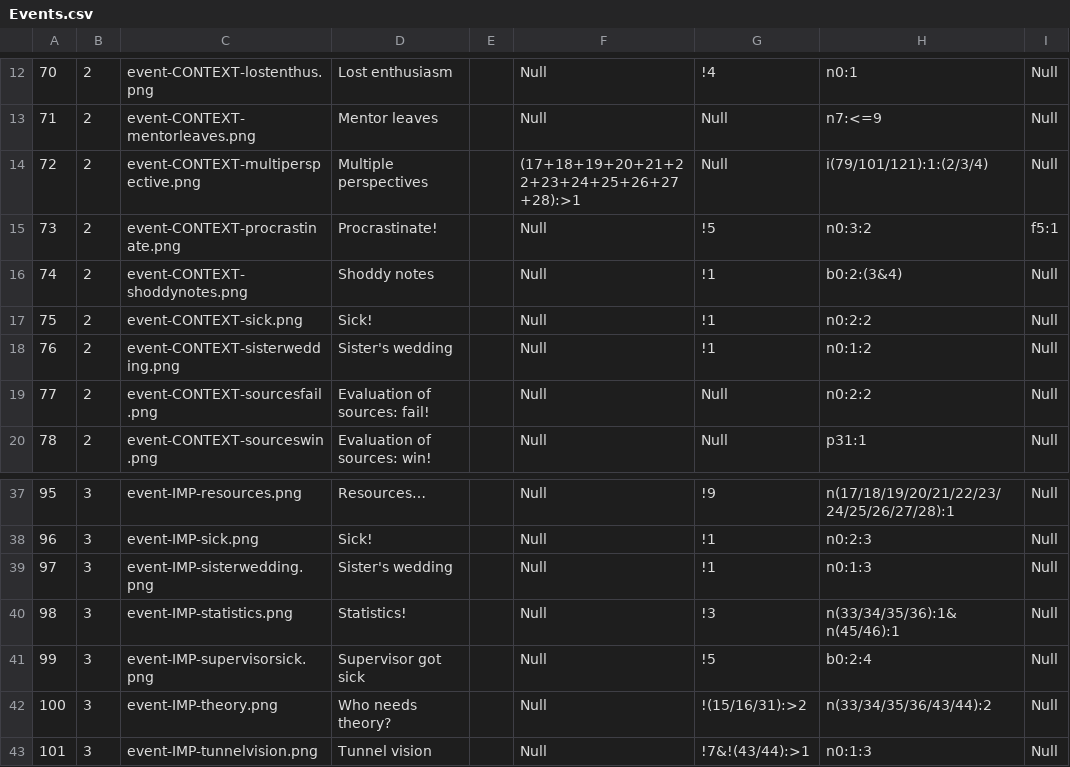
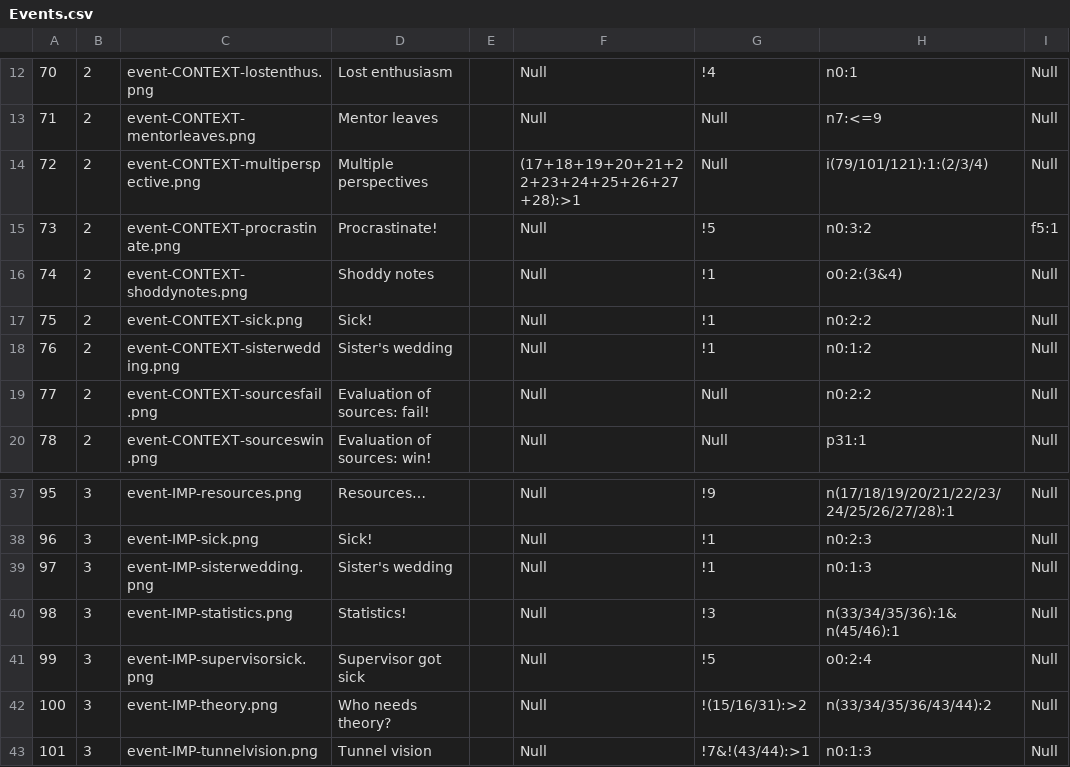
Before and after one commit to MLOliverB/How-To-Fail-Your-Research-Degree, a CSV file: data/Events.csv, drawn as a sheet; only a part is shown, gaps mark what is left out.

Commit message:
Updated Events.csv: changed all "block out" commands from b to o for consistency

```diff
--- a/data/Events.csv
+++ b/data/Events.csv
@@ -15,3 +15,3 @@
 73,2,event-CONTEXT-procrastinate.png,Procrastinate!,,Null,!5,n0:3:2,f5:1
-74,2,event-CONTEXT-shoddynotes.png,Shoddy notes,,Null,!1,b0:2:(3&4),Null
+74,2,event-CONTEXT-shoddynotes.png,Shoddy notes,,Null,!1,o0:2:(3&4),Null
 75,2,event-CONTEXT-sick.png,Sick!,,Null,!1,n0:2:2,Null
@@ -40,3 +40,3 @@
 98,3,event-IMP-statistics.png,Statistics!,,Null,!3,n(33/34/35/36):1& n(45/46):1,Null
-99,3,event-IMP-supervisorsick.png,Supervisor got sick,,Null,!5,b0:2:4,Null
+99,3,event-IMP-supervisorsick.png,Supervisor got sick,,Null,!5,o0:2:4,Null
 100,3,event-IMP-theory.png,Who needs theory?,,Null,!(15/16/31):>2,n(33/34/35/36/43/44):2,Null
```
